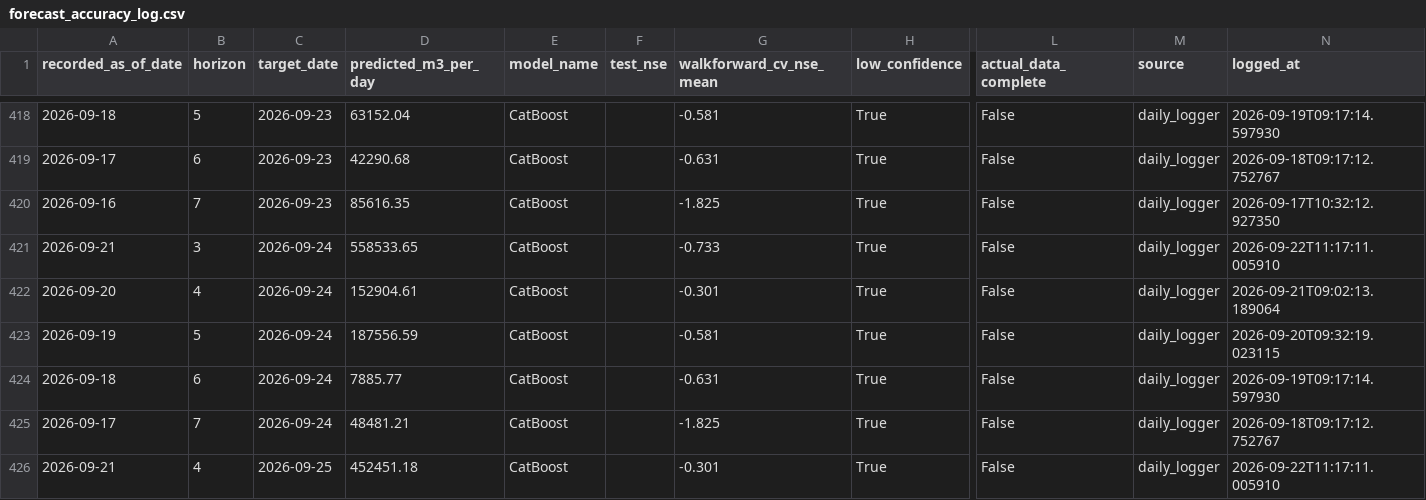
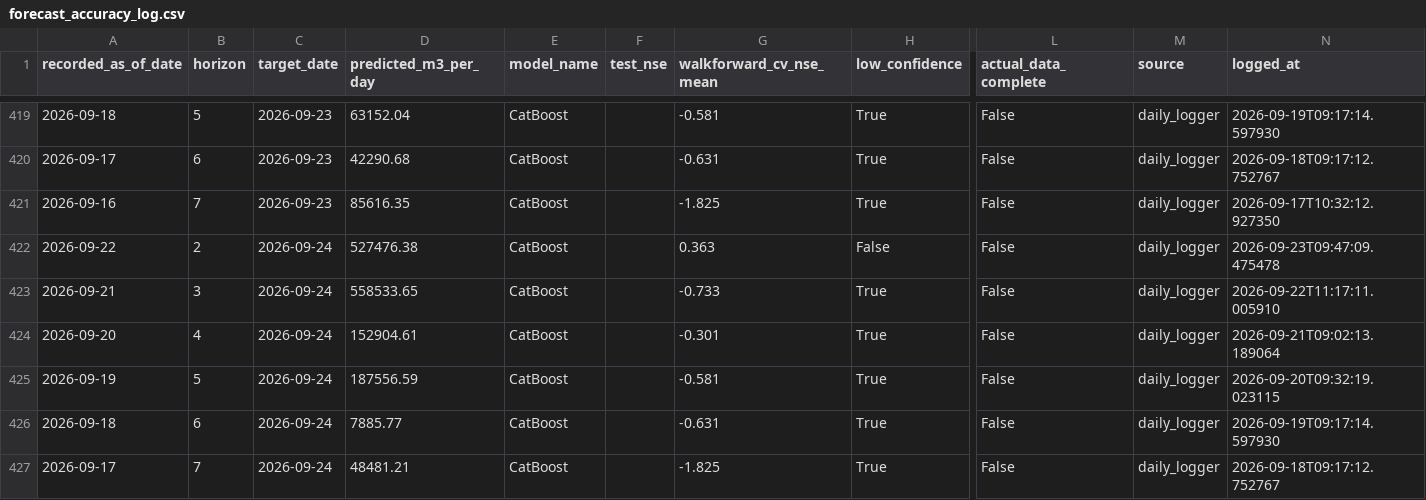
Before and after one commit to mpdox30/maenarua-water-web, a CSV file: 01_data/forecasting_results/Reservoir_inflow/forecast_accuracy_log.csv, drawn as a sheet; only a part is shown, gaps mark what is left out; the shorter side is filled out with more unchanged rows; rows hold the shown columns only; the diff covers the shown part only; the diff names each change by its address in the sheet, - before the commit and + after, or states it on an @@ line.

```diff
--- a/01_data/forecasting_results/Reservoir_inflow/forecast_accuracy_log.csv
+++ b/01_data/forecasting_results/Reservoir_inflow/forecast_accuracy_log.csv
+row 422: 2026-09-22 | 2 | 2026-09-24 | 527476.38 | CatBoost |  | 0.363 | False | False | daily_logger | 2026-09-23T09:47:09.475478
```
Also changed, not shown: 6 added rows and 24 edited cells elsewhere in this file, 03_website/assets/data/forecast_accuracy_log.csv, 2 other files.
